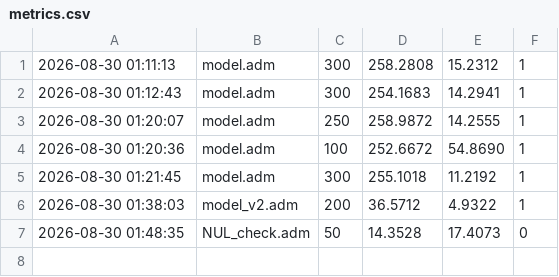
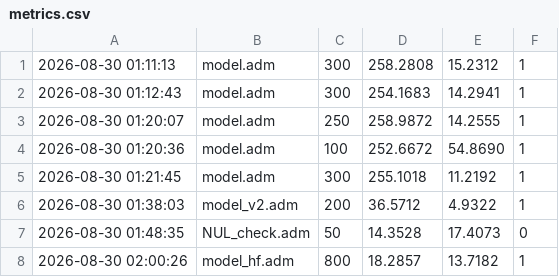
Before and after one commit to FiveTechSoft/tinyllama, a CSV file: adaptive/metrics.csv, drawn as a sheet.

Commit message:
train: corpus HF real (alpaca-cleaned 8k + TinyStories 1k) -> PPL 18.3 a 13.7, model_hf.adm

```diff
--- a/adaptive/metrics.csv
+++ b/adaptive/metrics.csv
@@ -7 +7,2 @@
 2026-08-30 01:48:35,NUL_check.adm,50,14.3528,17.4073,0
+2026-08-30 02:00:26,model_hf.adm,800,18.2857,13.7182,1
```
Also changed, not shown: 5 other files.
